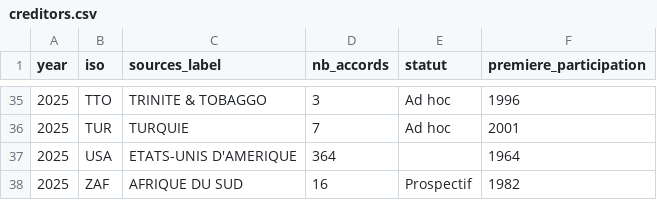
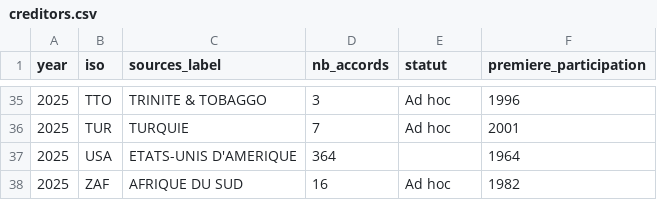
Before and after one commit to mef-snum-miweb/clubdeparis-website-map, a CSV file: sources/creditors.csv, drawn as a sheet; only a part is shown, gaps mark what is left out.

Commit message:
Fix formatting issues in creditors.csv
Afrique du Sud passe de Prospectif à Ad Hoc

```diff
--- a/sources/creditors.csv
+++ b/sources/creditors.csv
@@ -37,2 +37,2 @@ year,iso,sources_label,nb_accords,statut,premiere_participation
 2025,USA,ETATS-UNIS D'AMERIQUE,364,,1964
-2025,ZAF,AFRIQUE DU SUD,16,Prospectif,1982
+2025,ZAF,AFRIQUE DU SUD,16,Ad hoc,1982
```
